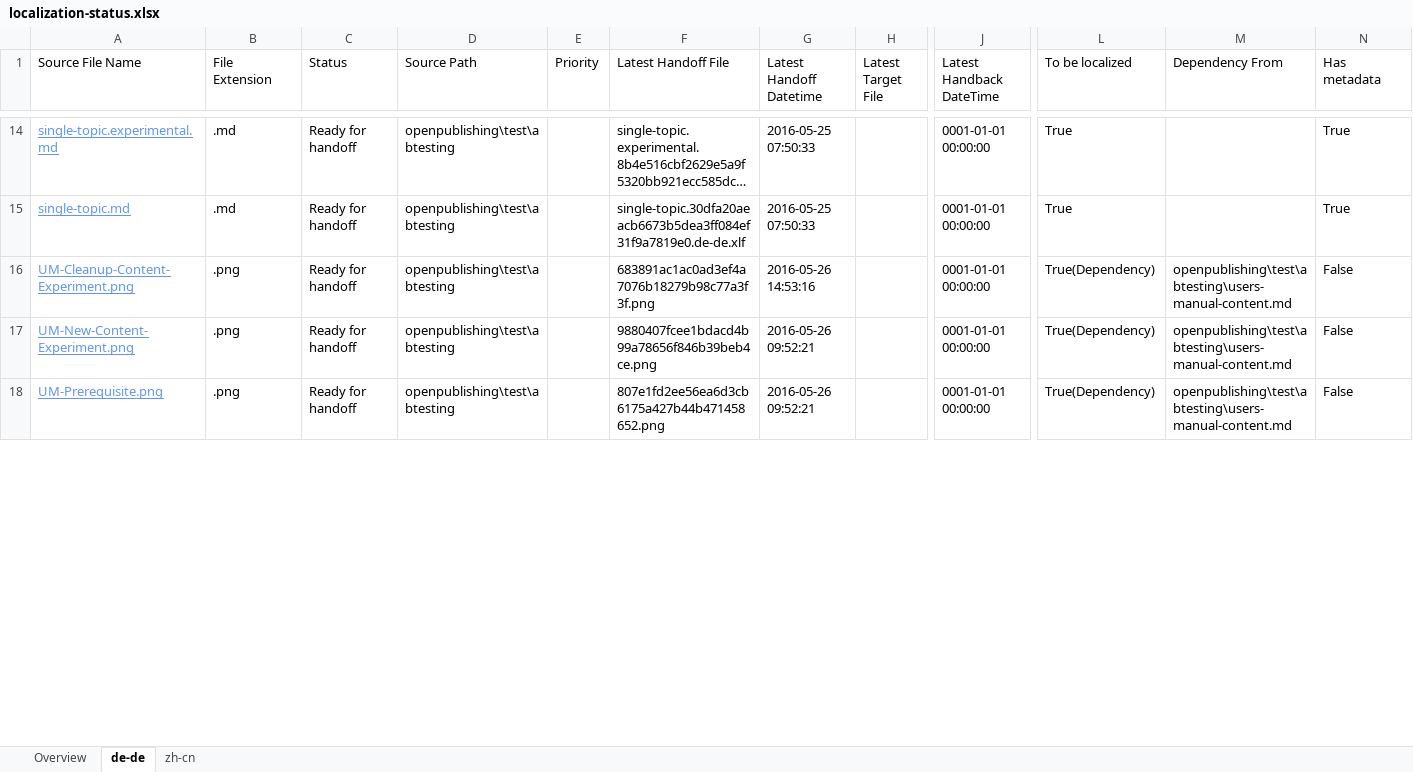
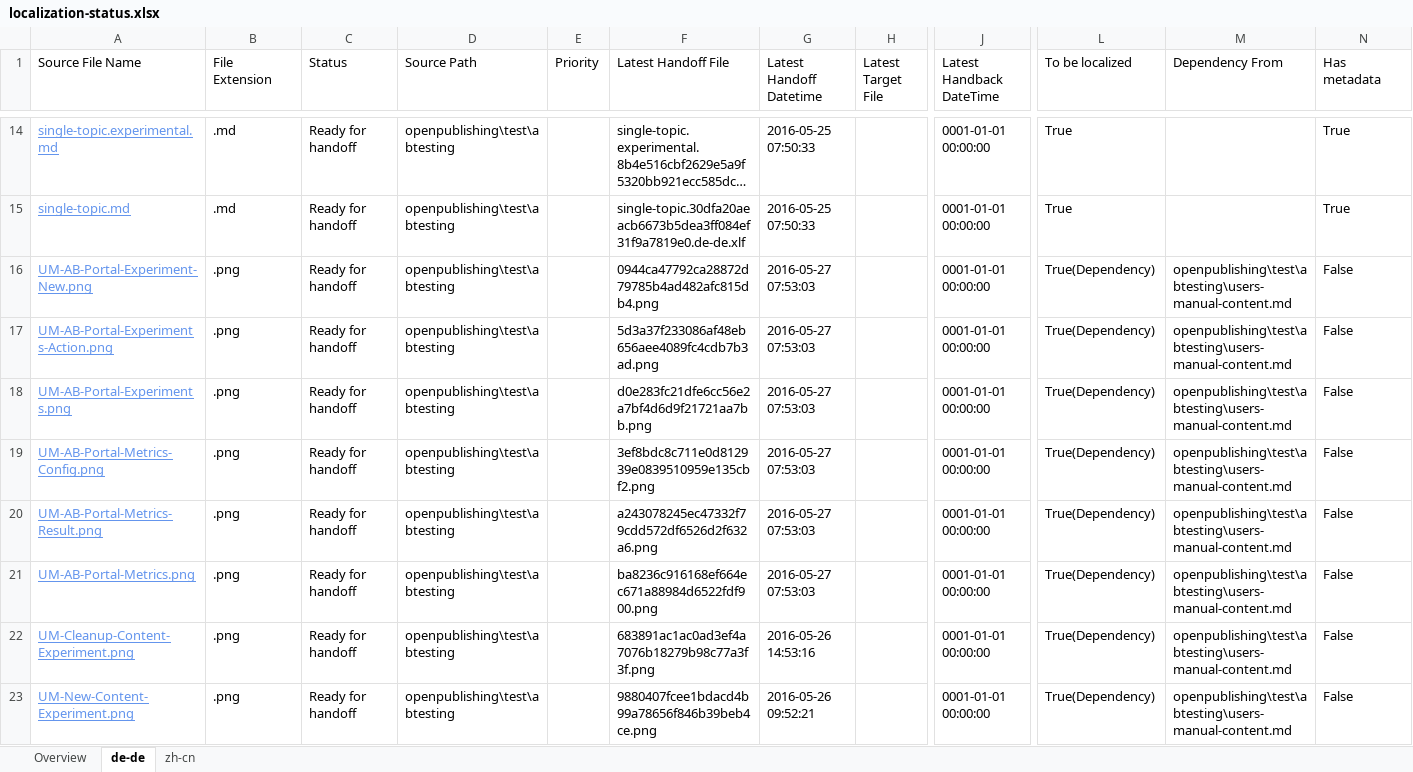
Before and after one commit to olprod/openpublishing-handback-test, an Excel workbook: ol-handback/Microsoft/openpublishing-test/master/localization-status.xlsx, sheet de-de, drawn as a sheet; only a part is shown, gaps mark what is left out; the shorter side is filled out with more unchanged rows; long unchanged cells end in …; values as stored, in another font and other column widths than the file's, no borders; table styles not drawn; rows hold the shown columns only; the diff covers the shown part only; the diff names each change by its address in the sheet, - before the commit and + after, or states it on an @@ line.

Commit message:
Generate Report for Handoff

```diff
--- a/ol-handback/Microsoft/openpublishing-test/master/localization-status.xlsx (sheet de-de)
+++ b/ol-handback/Microsoft/openpublishing-test/master/localization-status.xlsx (sheet de-de)
+row 16: UM-AB-Portal-Experiment-New.png | .png | Ready for handoff | openpublishing\test\abtesting |  | 0944ca47792ca28872d79785b4ad482afc815db4.png | 2016-05-27 07:53:03 |  | 0001-01-01 00:00:00 | True(Dependency) | openpublishing\test\abtesting\users-manual-content.md | False
+row 17: UM-AB-Portal-Experiments-Action.png | .png | Ready for handoff | openpublishing\test\abtesting |  | 5d3a37f233086af48eb656aee4089fc4cdb7b3ad.png | 2016-05-27 07:53:03 |  | 0001-01-01 00:00:00 | True(Dependency) | openpublishing\test\abtesting\users-manual-content.md | False
+row 18: UM-AB-Portal-Experiments.png | .png | Ready for handoff | openpublishing\test\abtesting |  | d0e283fc21dfe6cc56e2a7bf4d6d9f21721aa7bb.png | 2016-05-27 07:53:03 |  | 0001-01-01 00:00:00 | True(Dependency) | openpublishing\test\abtesting\users-manual-content.md | False
+row 19: UM-AB-Portal-Metrics-Config.png | .png | Ready for handoff | openpublishing\test\abtesting |  | 3ef8bdc8c711e0d812939e0839510959e135cbf2.png | 2016-05-27 07:53:03 |  | 0001-01-01 00:00:00 | True(Dependency) | openpublishing\test\abtesting\users-manual-content.md | False
+row 20: UM-AB-Portal-Metrics-Result.png | .png | Ready for handoff | openpublishing\test\abtesting |  | a243078245ec47332f79cdd572df6526d2f632a6.png | 2016-05-27 07:53:03 |  | 0001-01-01 00:00:00 | True(Dependency) | openpublishing\test\abtesting\users-manual-content.md | False
+row 21: UM-AB-Portal-Metrics.png | .png | Ready for handoff | openpublishing\test\abtesting |  | ba8236c916168ef664ec671a88984d6522fdf900.png | 2016-05-27 07:53:03 |  | 0001-01-01 00:00:00 | True(Dependency) | openpublishing\test\abtesting\users-manual-content.md | False
```
Also changed, not shown: 1 added row and 1 edited cell elsewhere in this sheet, sheet zh-cn, sheet Overview.
